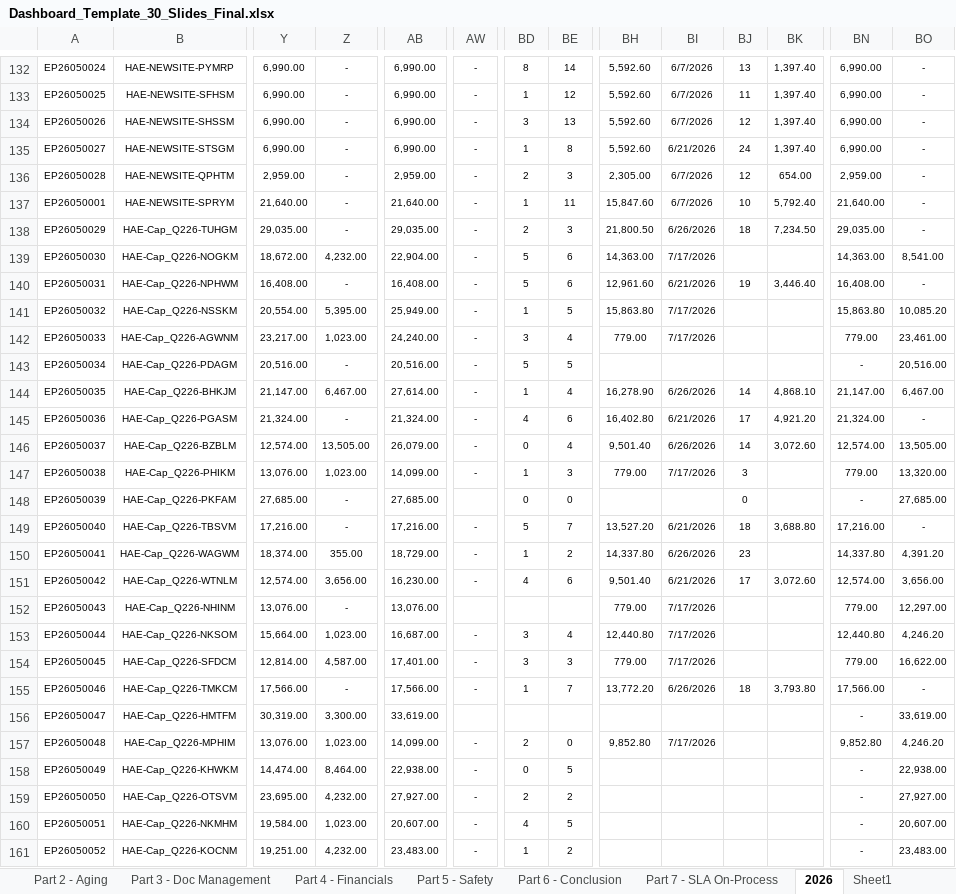
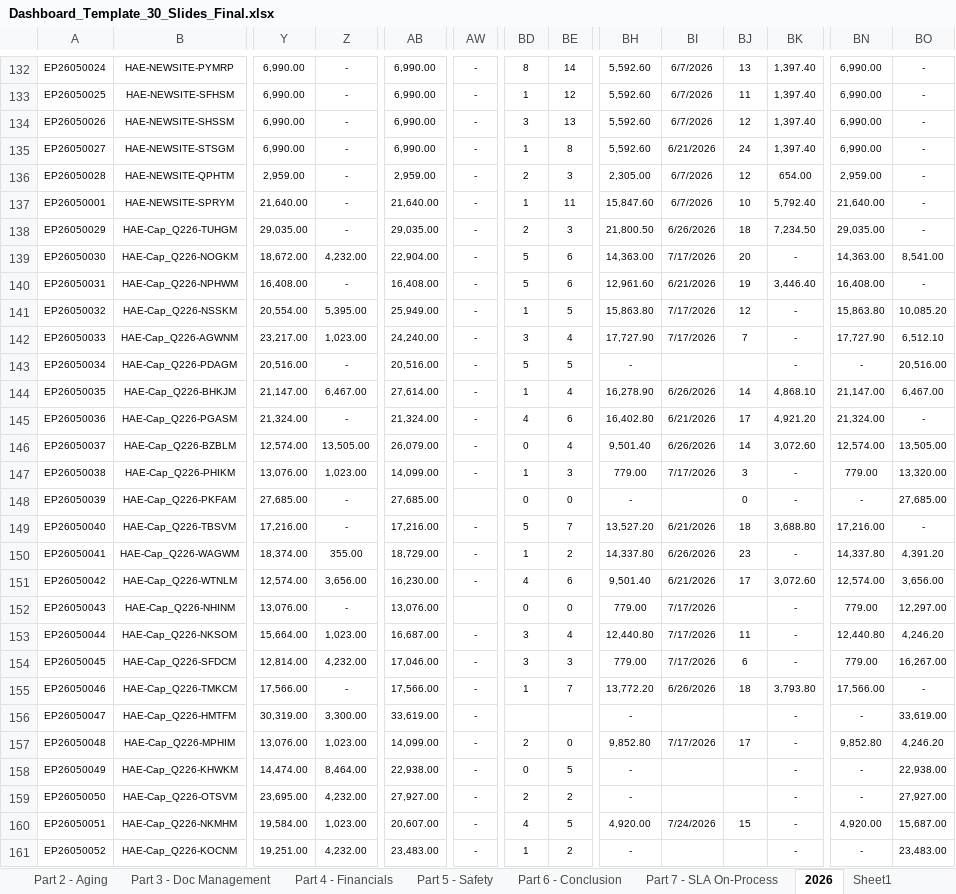
Before and after one commit to boonchotbor-design/0-Dashboard, an Excel workbook: Dashboard_Template_30_Slides_Final.xlsx, sheet 2026, drawn as a sheet; only a part is shown, gaps mark what is left out; values as stored, in another font and other column widths than the file's, no borders; conditional formats not drawn; the diff covers the shown part only; the diff names each change by its address in the sheet, - before the commit and + after, or states it on an @@ line.

Commit message:
chore: update excel template files

```diff
--- a/Dashboard_Template_30_Slides_Final.xlsx (sheet 2026)
+++ b/Dashboard_Template_30_Slides_Final.xlsx (sheet 2026)
-BJ139: (empty)
+BJ139: 20
-BK139: (empty)
+BK139: -
-BJ141: (empty)
+BJ141: 12
-BK141:BK143: (empty)
+BK141:BK143: -
-BH142: 779.00
+BH142: 17,727.90
-BJ142: (empty)
+BJ142: 7
-BN142: 779.00
+BN142: 17,727.90
-BO142: 23,461.00
+BO142: 6,512.10
-BH143: (empty)
+BH143: -
-BK147:BK148: (empty)
+BK147:BK148: -
-BH148: (empty)
+BH148: -
-BK150: (empty)
+BK150: -
-BD152: (empty)
+BD152: 0
-BE152: (empty)
+BE152: 0
-BK152:BK154: (empty)
+BK152:BK154: -
-BJ153: (empty)
+BJ153: 11
-Z154: 4,587.00
+Z154: 4,232.00
-AB154: 17,401.00
+AB154: 17,046.00
-BJ154: (empty)
+BJ154: 6
-BO154: 16,622.00
+BO154: 16,267.00
-AW156: (empty)
+AW156: -
-BH156: (empty)
+BH156: -
-BK156:BK161: (empty)
+BK156:BK161: -
-BJ157: (empty)
+BJ157: 17
-BH158:BH159: (empty)
+BH158:BH159: -
-BH160: (empty)
+BH160: 4,920.00
-BI160: (empty)
+BI160: 7/24/2026
-BJ160: (empty)
+BJ160: 15
-BN160: -
+BN160: 4,920.00
-BO160: 20,607.00
+BO160: 15,687.00
-BH161: (empty)
+BH161: -
```
Also changed, not shown: 620 edited cells elsewhere in this sheet, sheet Sheet1, sheet Part 7 - SLA On-Process, sheet Part 4 - Financials, sheet Part 3 - Doc Management, sheet Part 2 - Aging, sheet Part 1 - Overview, formulas that keep their value, 2 other files.
